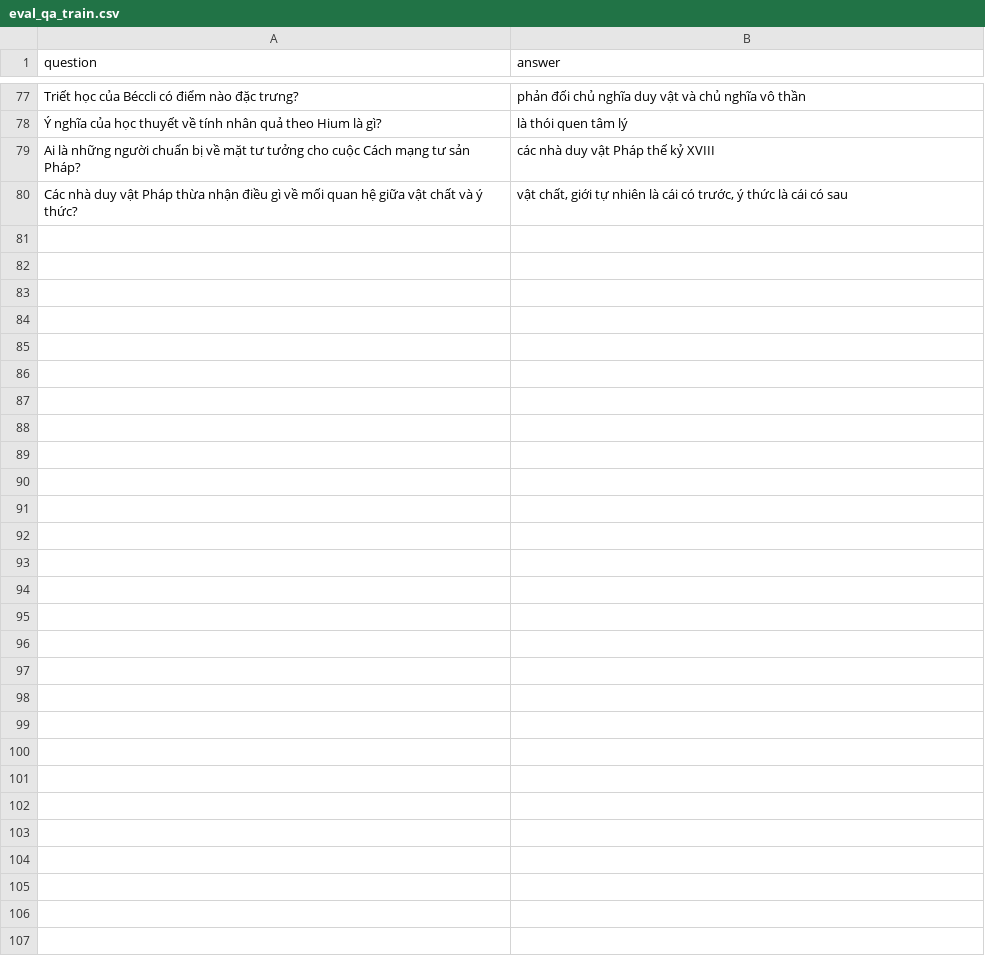
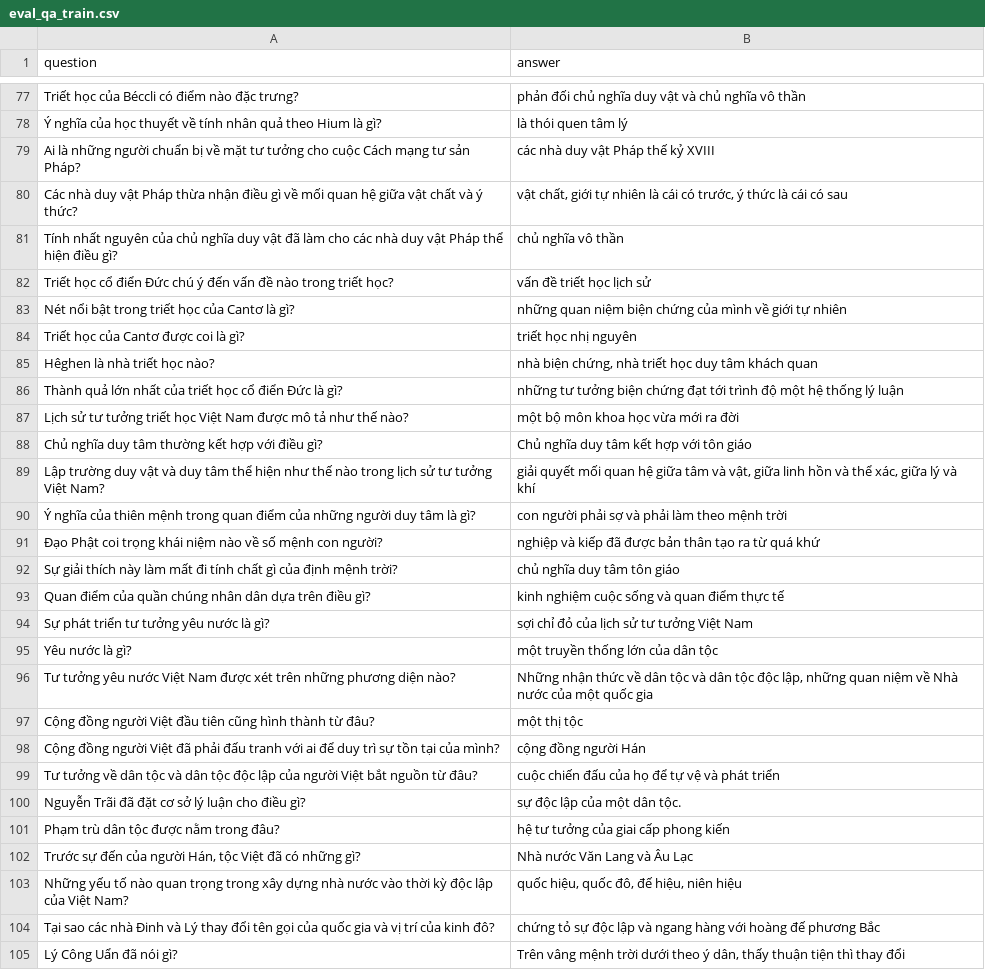
Before and after one commit to TrongNV2003/MCQ_generator, a CSV file: sample/evaluation/eval_qa_train.csv, drawn as a sheet; only a part is shown, gaps mark what is left out; the diff covers the shown part only; the diff names each change by its address in the sheet, - before the commit and + after, or states it on an @@ line.

Commit message:
update dataset

```diff
--- a/sample/evaluation/eval_qa_train.csv
+++ b/sample/evaluation/eval_qa_train.csv
+row 81: Tính nhất nguyên của chủ nghĩa duy vật đã làm cho các nhà duy vật Pháp thể hiện điều gì? | chủ nghĩa vô thần
+row 82: Triết học cổ điển Đức chú ý đến vấn đề nào trong triết học? | vấn đề triết học lịch sử
+row 83: Nét nổi bật trong triết học của Cantơ là gì? | những quan niệm biện chứng của mình về giới tự nhiên
+row 84: Triết học của Cantơ được coi là gì? | triết học nhị nguyên
+row 85: Hêghen là nhà triết học nào? | nhà biện chứng, nhà triết học duy tâm khách quan
+row 86: Thành quả lớn nhất của triết học cổ điển Đức là gì? | những tư tưởng biện chứng đạt tới trình độ một hệ thống lý luận
+row 87: Lịch sử tư tưởng triết học Việt Nam được mô tả như thế nào? | một bộ môn khoa học vừa mới ra đời
+row 88: Chủ nghĩa duy tâm thường kết hợp với điều gì? | Chủ nghĩa duy tâm kết hợp với tôn giáo
+row 89: Lập trường duy vật và duy tâm thể hiện như thế nào trong lịch sử tư tưởng Việt Nam? | giải quyết mối quan hệ giữa tâm và vật, giữa linh hồn và thể xác, giữa lý và khí
+row 90: Ý nghĩa của thiên mệnh trong quan điểm của những người duy tâm là gì? | con người phải sợ và phải làm theo mệnh trời
+row 91: Đạo Phật coi trọng khái niệm nào về số mệnh con người? | nghiệp và kiếp đã được bản thân tạo ra từ quá khứ
+row 92: Sự giải thích này làm mất đi tính chất gì của định mệnh trời? | chủ nghĩa duy tâm tôn giáo
+row 93: Quan điểm của quần chúng nhân dân dựa trên điều gì? | kinh nghiệm cuộc sống và quan điểm thực tế
+row 94: Sự phát triển tư tưởng yêu nước là gì? | sợi chỉ đỏ của lịch sử tư tưởng Việt Nam
+row 95: Yêu nước là gì? | một truyền thống lớn của dân tộc
+row 96: Tư tưởng yêu nước Việt Nam được xét trên những phương diện nào? | Những nhận thức về dân tộc và dân tộc độc lập, những quan niệm về Nhà nước của một quốc gia
+row 97: Cộng đồng người Việt đầu tiên cũng hình thành từ đâu? | một thị tộc
+row 98: Cộng đồng người Việt đã phải đấu tranh với ai để duy trì sự tồn tại của mình? | cộng đồng người Hán
+row 99: Tư tưởng về dân tộc và dân tộc độc lập của người Việt bắt nguồn từ đâu? | cuộc chiến đấu của họ để tự vệ và phát triển
+row 100: Nguyễn Trãi đã đặt cơ sở lý luận cho điều gì? | sự độc lập của một dân tộc.
+row 101: Phạm trù dân tộc được nằm trong đâu? | hệ tư tưởng của giai cấp phong kiến
+row 102: Trước sự đến của người Hán, tộc Việt đã có những gì? | Nhà nước Văn Lang và Âu Lạc
+row 103: Những yếu tố nào quan trọng trong xây dựng nhà nước vào thời kỳ độc lập của Việt Nam? | quốc hiệu, quốc đô, đế hiệu, niên hiệu
+row 104: Tại sao các nhà Đinh và Lý thay đổi tên gọi của quốc gia và vị trí của kinh đô? | chứng tỏ sự độc lập và ngang hàng với hoàng đế phương Bắc
+row 105: Lý Công Uẩn đã nói gì? | Trên vâng mệnh trời dưới theo ý dân, thấy thuận tiện thì thay đổi
```
Also changed, not shown: 6 edited cells elsewhere in this file, 1 other file.
